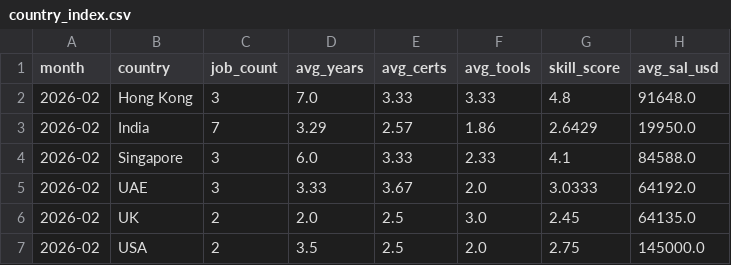
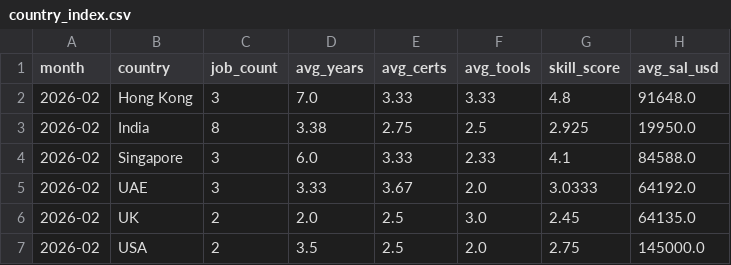
Before and after one commit to regantemudo/Cybersecurity-Skill-Inflation-Index, a CSV file: data/processed/country_index.csv, drawn as a sheet.

```diff
--- a/data/processed/country_index.csv
+++ b/data/processed/country_index.csv
@@ -2,3 +2,3 @@ month,country,job_count,avg_years,avg_certs,avg_tools,skill_score,avg_sal_usd
 2026-02,Hong Kong,3,7.0,3.33,3.33,4.8,91648.0
-2026-02,India,7,3.29,2.57,1.86,2.6429,19950.0
+2026-02,India,8,3.38,2.75,2.5,2.925,19950.0
 2026-02,Singapore,3,6.0,3.33,2.33,4.1,84588.0
```
Also changed, not shown: data/processed/2026-02.csv, data/processed/domain_index.csv, 15 other files.
